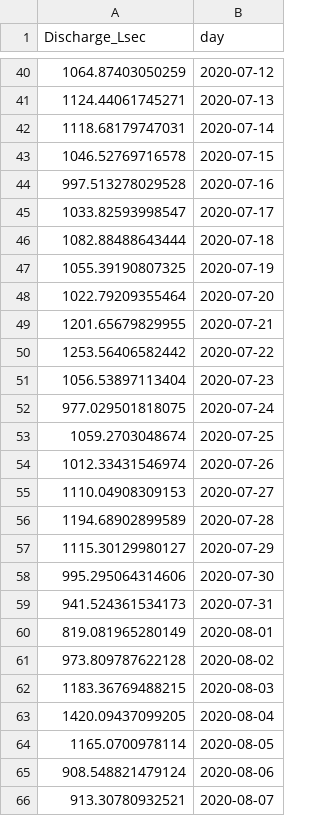
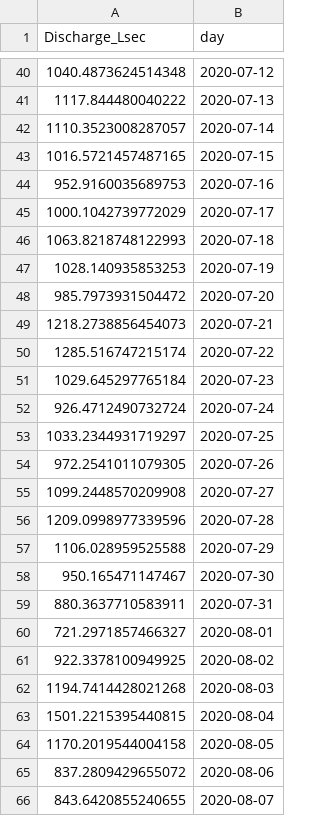
Before and after one commit to JakeCavaiani/DoD_Discharge, a CSV file: Discharge_Chem/2020/Daily_Q_day/MOOS/MOOS_Q_2020.csv, drawn as a sheet; only a part is shown, gaps mark what is left out; the diff covers the shown part only; the diff names each change by its address in the sheet, - before the commit and + after, or states it on an @@ line.

```diff
--- a/Discharge_Chem/2020/Daily_Q_day/MOOS/MOOS_Q_2020.csv
+++ b/Discharge_Chem/2020/Daily_Q_day/MOOS/MOOS_Q_2020.csv
-A40 (Discharge_Lsec): 1064.87403050259
+A40 (Discharge_Lsec): 1040.4873624514348
-A41 (Discharge_Lsec): 1124.44061745271
+A41 (Discharge_Lsec): 1117.844480040222
-A42 (Discharge_Lsec): 1118.68179747031
+A42 (Discharge_Lsec): 1110.3523008287057
-A43 (Discharge_Lsec): 1046.52769716578
+A43 (Discharge_Lsec): 1016.5721457487165
-A44 (Discharge_Lsec): 997.513278029528
+A44 (Discharge_Lsec): 952.9160035689753
-A45 (Discharge_Lsec): 1033.82593998547
+A45 (Discharge_Lsec): 1000.1042739772029
-A46 (Discharge_Lsec): 1082.88488643444
+A46 (Discharge_Lsec): 1063.8218748122993
-A47 (Discharge_Lsec): 1055.39190807325
+A47 (Discharge_Lsec): 1028.140935853253
-A48 (Discharge_Lsec): 1022.79209355464
+A48 (Discharge_Lsec): 985.7973931504472
-A49 (Discharge_Lsec): 1201.65679829955
+A49 (Discharge_Lsec): 1218.2738856454073
-A50 (Discharge_Lsec): 1253.56406582442
+A50 (Discharge_Lsec): 1285.516747215174
-A51 (Discharge_Lsec): 1056.53897113404
+A51 (Discharge_Lsec): 1029.645297765184
-A52 (Discharge_Lsec): 977.029501818075
+A52 (Discharge_Lsec): 926.4712490732724
-A53 (Discharge_Lsec): 1059.2703048674
+A53 (Discharge_Lsec): 1033.2344931719297
-A54 (Discharge_Lsec): 1012.33431546974
+A54 (Discharge_Lsec): 972.2541011079305
-A55 (Discharge_Lsec): 1110.04908309153
+A55 (Discharge_Lsec): 1099.2448570209908
-A56 (Discharge_Lsec): 1194.68902899589
+A56 (Discharge_Lsec): 1209.0998977339596
-A57 (Discharge_Lsec): 1115.30129980127
+A57 (Discharge_Lsec): 1106.028959525588
-A58 (Discharge_Lsec): 995.295064314606
+A58 (Discharge_Lsec): 950.165471147467
-A59 (Discharge_Lsec): 941.524361534173
+A59 (Discharge_Lsec): 880.3637710583911
-A60 (Discharge_Lsec): 819.081965280149
+A60 (Discharge_Lsec): 721.2971857466327
-A61 (Discharge_Lsec): 973.809787622128
+A61 (Discharge_Lsec): 922.3378100949925
-A62 (Discharge_Lsec): 1183.36769488215
+A62 (Discharge_Lsec): 1194.7414428021268
-A63 (Discharge_Lsec): 1420.09437099205
+A63 (Discharge_Lsec): 1501.2215395440815
-A64 (Discharge_Lsec): 1165.0700978114
+A64 (Discharge_Lsec): 1170.2019544004158
-A65 (Discharge_Lsec): 908.548821479124
+A65 (Discharge_Lsec): 837.2809429655072
-A66 (Discharge_Lsec): 913.30780932521
+A66 (Discharge_Lsec): 843.6420855240655
```
Also changed, not shown: 2 added rows and 94 edited cells elsewhere in this file, Discharge_Chem/2020/Daily_Q_day/FRCH/FRCH_Q_2020.csv, Discharge_Chem/2020/Daily_Q_day/POKE/POKE_Q_2020.csv, 3 other files.
